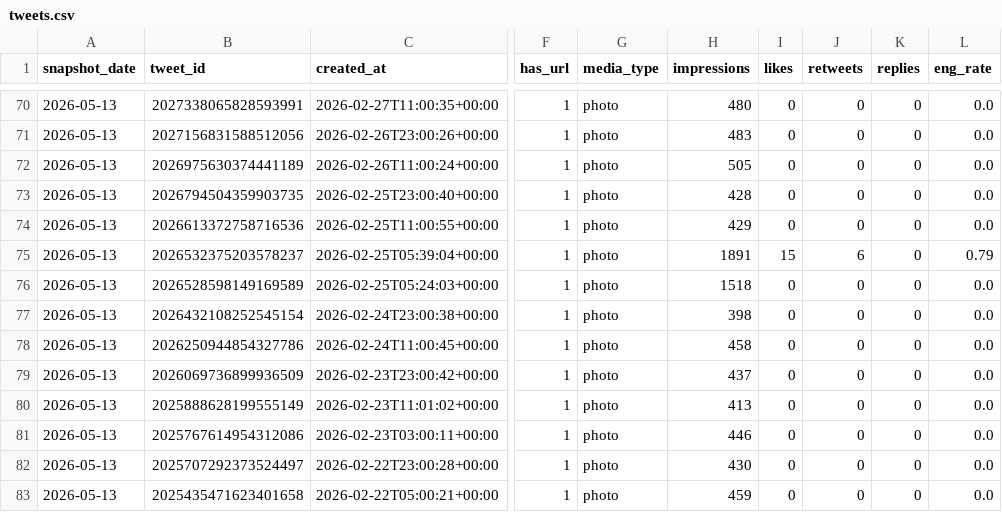
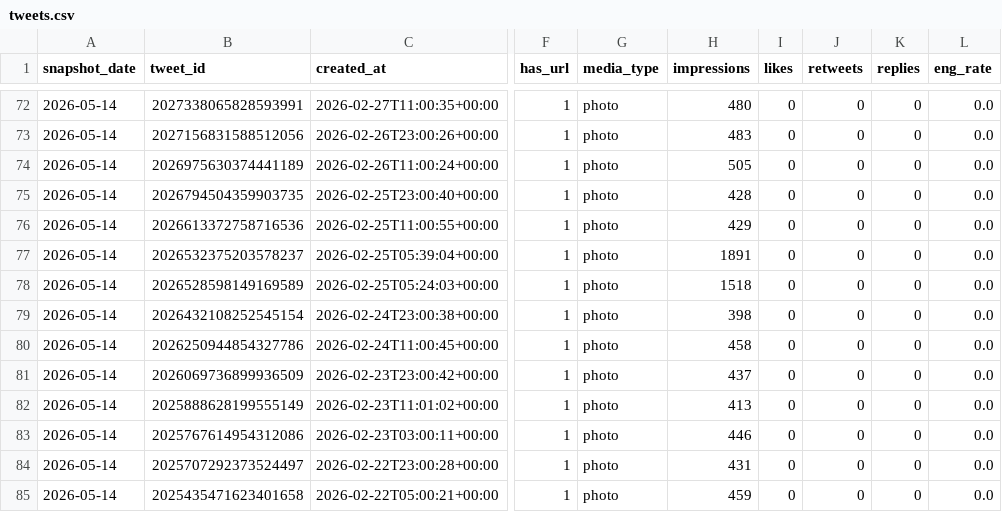
Before and after one commit to take-cmd-web/X_follower, a CSV file: data/tweets.csv, drawn as a sheet; only a part is shown, gaps mark what is left out; addresses are those after the commit; the diff covers the shown part only; the diff names each change by its address in the sheet, - before the commit and + after, or states it on an @@ line.

```diff
--- a/data/tweets.csv
+++ b/data/tweets.csv
-A72:A85 (snapshot_date): 2026-05-13
+A72:A85 (snapshot_date): 2026-05-14
-I77 (likes): 15
+I77 (likes): 0
-J77 (retweets): 6
+J77 (retweets): 0
-L77 (eng_rate): 0.79
+L77 (eng_rate): 0.0
-H84 (impressions): 430
+H84 (impressions): 431
```
Also changed, not shown: 2 added rows and 146 edited cells elsewhere in this file, data/followers.csv.
